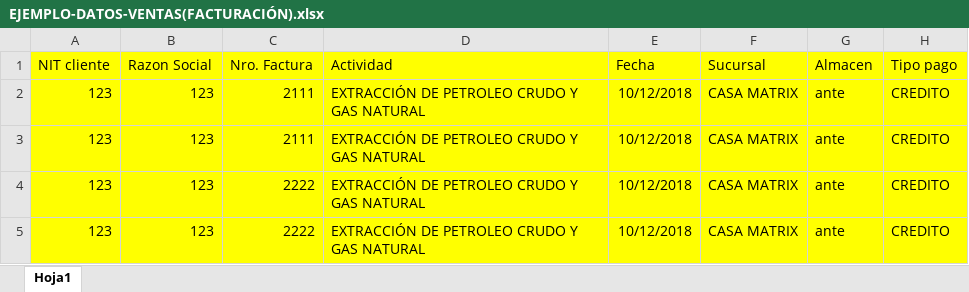
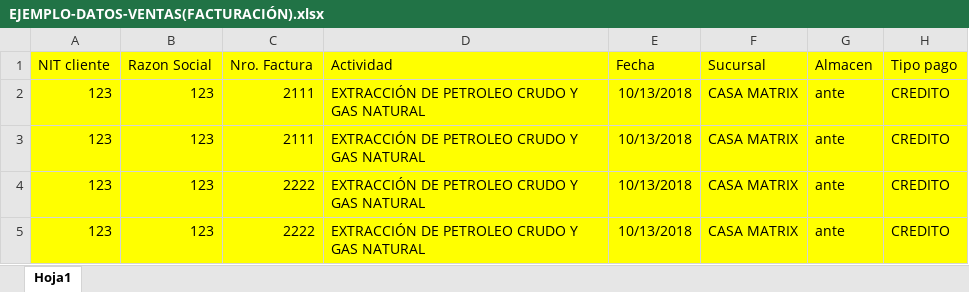
Before and after one commit to Zanguient/snapcode-agil, an Excel workbook: example_reports/EJEMPLO-DATOS-VENTAS(FACTURACIÓN).xlsx, sheet Hoja1, drawn as a sheet; only a part is shown; values as stored, in another font and other column widths than the file's, no borders; the diff names each change by its address in the sheet, - before the commit and + after, or states it on an @@ line.

```diff
--- a/example_reports/EJEMPLO-DATOS-VENTAS(FACTURACIÓN).xlsx (sheet Hoja1)
+++ b/example_reports/EJEMPLO-DATOS-VENTAS(FACTURACIÓN).xlsx (sheet Hoja1)
-E2:E5 (Fecha): 10/12/2018
+E2:E5 (Fecha): 10/13/2018
```
Also changed, not shown: 16 other files.
